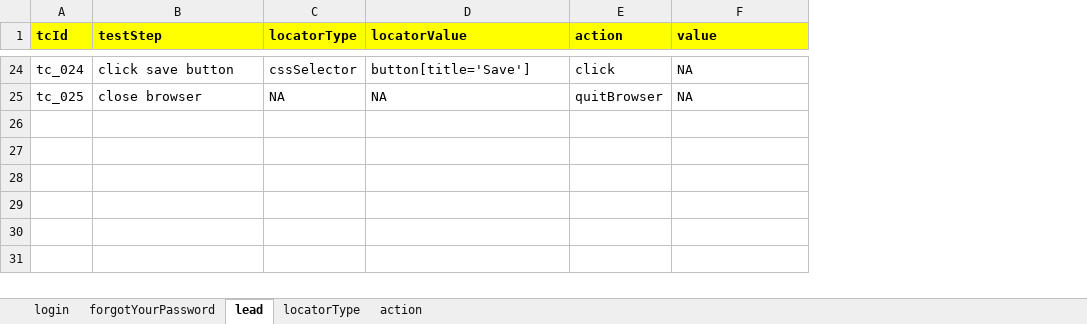
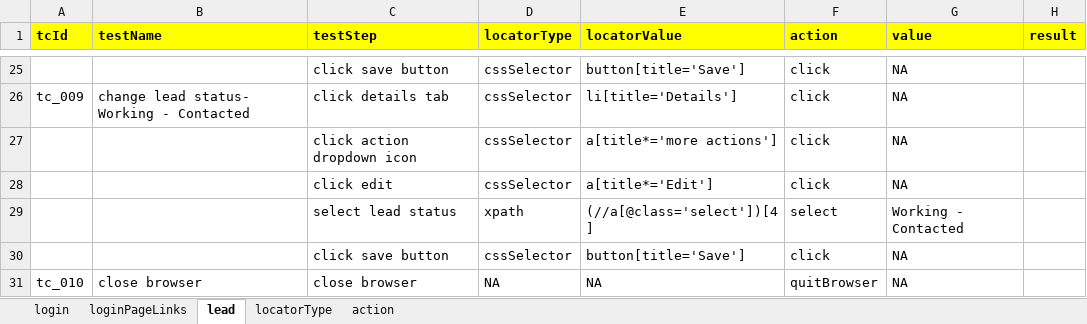
Before and after one commit to devendra-qa/Keyword-Driven-UI-Automation-Framework, an Excel workbook: target/classes/com/qa/sf/keyword/scenarios/sf_keyword_scenarios.xlsx, sheet lead, drawn as a sheet; only a part is shown, gaps mark what is left out; values as stored, in another font and other column widths than the file's, no borders; addresses are those after the commit; the diff covers the shown part only; the diff names each change by its address in the sheet, - before the commit and + after, or states it on an @@ line.

```diff
--- a/target/classes/com/qa/sf/keyword/scenarios/sf_keyword_scenarios.xlsx (sheet lead)
+++ b/target/classes/com/qa/sf/keyword/scenarios/sf_keyword_scenarios.xlsx (sheet lead)
-sheet tab: forgotYourPassword
+sheet tab: loginPageLinks
+column B (testName), row 31: close browser
+column H (result), empty
-A25 (tcId): tc_024
+A25 (tcId): (empty)
+row 26: tc_009 | change lead status- Working - Contacted | click details tab | cssSelector | li[title='Details'] | click | NA
+row 27:  |  | click action dropdown icon | cssSelector | a[title*='more actions'] | click | NA
+row 28:  |  | click edit | cssSelector | a[title*='Edit'] | click | NA
+row 29:  |  | select lead status | xpath | (//a[@class='select'])[4] | select | Working - Contacted
+row 30:  |  | click save button | cssSelector | button[title='Save'] | click | NA
-A31 (tcId): tc_025
+A31 (tcId): tc_010
```
Also changed, not shown: 3 added rows, 2 removed rows and 26 edited cells elsewhere in this sheet, sheet loginPageLinks, sheet login, sheet action, 10 other files.
